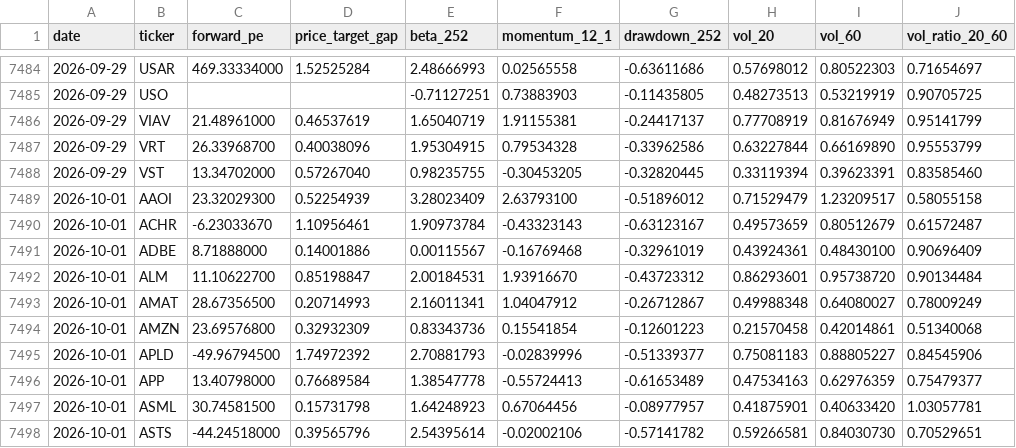
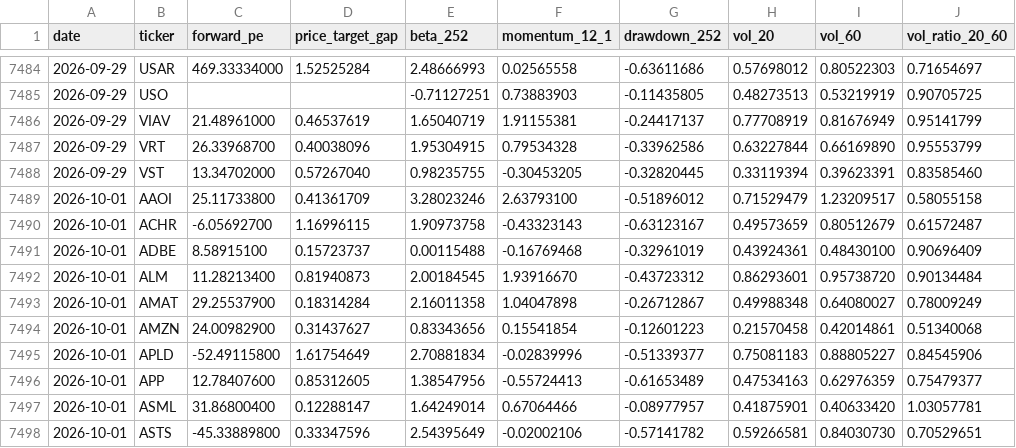
Before and after one commit to kyu6545-dot/mypage2, a CSV file: openbb-data-pipeline/data/forward_signals.csv, drawn as a sheet; only a part is shown, gaps mark what is left out; the diff covers the shown part only.

```diff
--- a/openbb-data-pipeline/data/forward_signals.csv
+++ b/openbb-data-pipeline/data/forward_signals.csv
@@ -7488,11 +7488,11 @@ date,ticker,forward_pe,price_target_gap,beta_252,momentum_12_1,drawdown_252,vol_
 2026-09-29,VST,13.34702000,0.57267040,0.98235755,-0.30453205,-0.32820445,0.33119394,0.39623391,0.83585460
-2026-10-01,AAOI,23.32029300,0.52254939,3.28023409,2.63793100,-0.51896012,0.71529479,1.23209517,0.58055158
-2026-10-01,ACHR,-6.23033670,1.10956461,1.90973784,-0.43323143,-0.63123167,0.49573659,0.80512679,0.61572487
-2026-10-01,ADBE,8.71888000,0.14001886,0.00115567,-0.16769468,-0.32961019,0.43924361,0.48430100,0.90696409
-2026-10-01,ALM,11.10622700,0.85198847,2.00184531,1.93916670,-0.43723312,0.86293601,0.95738720,0.90134484
-2026-10-01,AMAT,28.67356500,0.20714993,2.16011341,1.04047912,-0.26712867,0.49988348,0.64080027,0.78009249
-2026-10-01,AMZN,23.69576800,0.32932309,0.83343736,0.15541854,-0.12601223,0.21570458,0.42014861,0.51340068
-2026-10-01,APLD,-49.96794500,1.74972392,2.70881793,-0.02839996,-0.51339377,0.75081183,0.88805227,0.84545906
-2026-10-01,APP,13.40798000,0.76689584,1.38547778,-0.55724413,-0.61653489,0.47534163,0.62976359,0.75479377
-2026-10-01,ASML,30.74581500,0.15731798,1.64248923,0.67064456,-0.08977957,0.41875901,0.40633420,1.03057781
-2026-10-01,ASTS,-44.24518000,0.39565796,2.54395614,-0.02002106,-0.57141782,0.59266581,0.84030730,0.70529651
+2026-10-01,AAOI,25.11733800,0.41361709,3.28023246,2.63793100,-0.51896012,0.71529479,1.23209517,0.58055158
+2026-10-01,ACHR,-6.05692700,1.16996115,1.90973758,-0.43323143,-0.63123167,0.49573659,0.80512679,0.61572487
+2026-10-01,ADBE,8.58915100,0.15723737,0.00115488,-0.16769468,-0.32961019,0.43924361,0.48430100,0.90696409
+2026-10-01,ALM,11.28213400,0.81940873,2.00184545,1.93916670,-0.43723312,0.86293601,0.95738720,0.90134484
+2026-10-01,AMAT,29.25537900,0.18314284,2.16011358,1.04047898,-0.26712867,0.49988348,0.64080027,0.78009249
+2026-10-01,AMZN,24.00982900,0.31437627,0.83343656,0.15541854,-0.12601223,0.21570458,0.42014861,0.51340068
+2026-10-01,APLD,-52.49115800,1.61754649,2.70881834,-0.02839996,-0.51339377,0.75081183,0.88805227,0.84545906
+2026-10-01,APP,12.78407600,0.85312605,1.38547956,-0.55724413,-0.61653489,0.47534163,0.62976359,0.75479377
+2026-10-01,ASML,31.86800400,0.12288147,1.64249014,0.67064466,-0.08977957,0.41875901,0.40633420,1.03057781
+2026-10-01,ASTS,-45.33889800,0.33347596,2.54395649,-0.02002106,-0.57141782,0.59266581,0.84030730,0.70529651
```
Also changed, not shown: 165 edited cells elsewhere in this file, openbb-data-pipeline/data/market_regime.csv, 2 other files.
